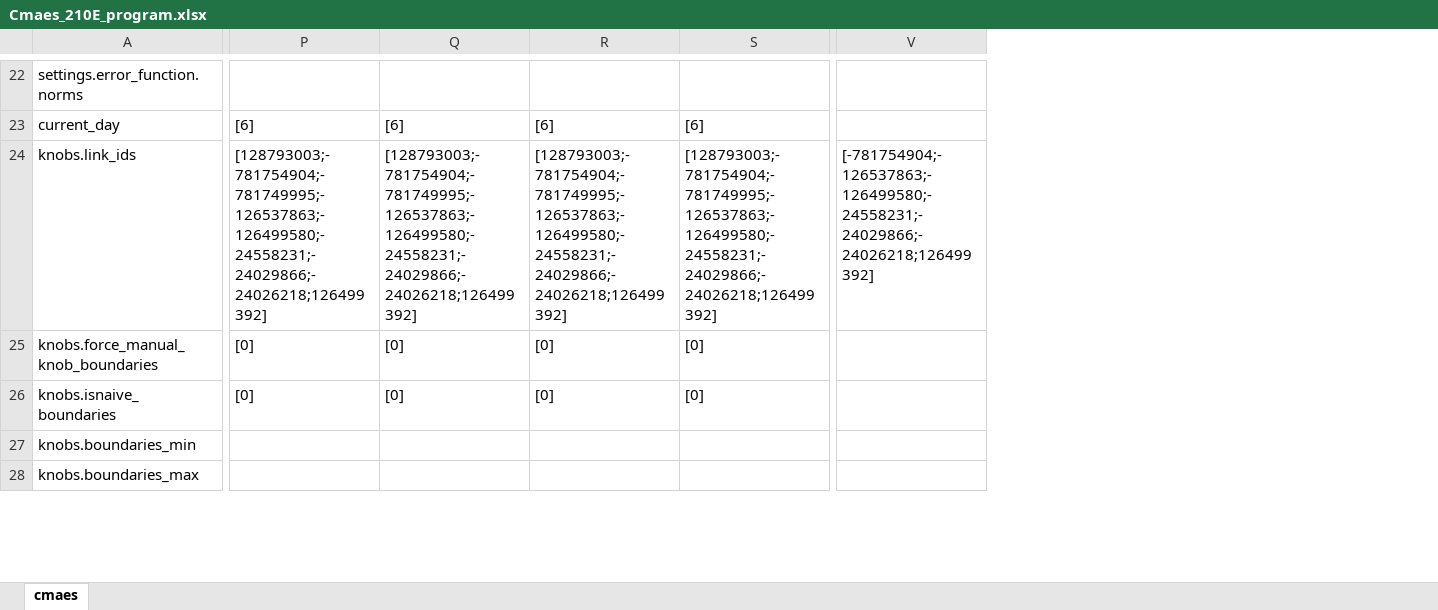
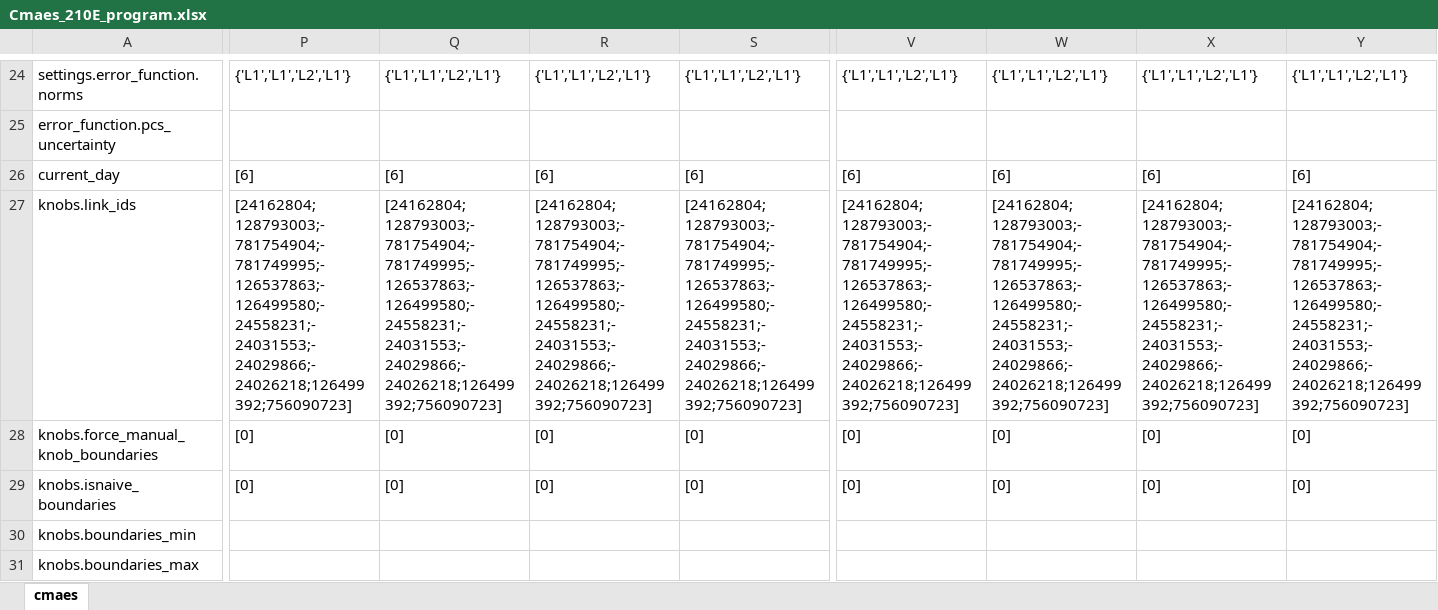
Before and after one commit to felixmeziere/autoCalibrationProject, an Excel workbook: xls/Cmaes_210E_program.xlsx, sheet cmaes, drawn as a sheet; only a part is shown, gaps mark what is left out; values as stored, in another font and other column widths than the file's, no borders; removed rows and columns are numbered as before the commit, all else as after; rows hold the shown columns only; the diff covers the shown part only; the diff names each change by its address in the sheet, - before the commit and + after, or states it on an @@ line.

```diff
--- a/xls/Cmaes_210E_program.xlsx (sheet cmaes)
+++ b/xls/Cmaes_210E_program.xlsx (sheet cmaes)
-column V, row 24: [-781754904;-126537863;-126499580;-24558231;-24029866;-24026218;126499392]
+column V, row 24: {'L1','L1','L2','L1'}; rows 26-29: [6] | [24162804;128793003;-781754904;-781749995;-126537863;-126499580;-24558231;-24031553;-24029866;-24026218;126499392;756090723] | [0] | [0]
+column W, row 24: {'L1','L1','L2','L1'}; rows 26-29: [6] | [24162804;128793003;-781754904;-781749995;-126537863;-126499580;-24558231;-24031553;-24029866;-24026218;126499392;756090723] | [0] | [0]
+column X, row 24: {'L1','L1','L2','L1'}; rows 26-29: [6] | [24162804;128793003;-781754904;-781749995;-126537863;-126499580;-24558231;-24031553;-24029866;-24026218;126499392;756090723] | [0] | [0]
+column Y, row 24: {'L1','L1','L2','L1'}; rows 26-29: [6] | [24162804;128793003;-781754904;-781749995;-126537863;-126499580;-24558231;-24031553;-24029866;-24026218;126499392;756090723] | [0] | [0]
-P24: (empty)
+P24: {'L1','L1','L2','L1'}
-Q24: (empty)
+Q24: {'L1','L1','L2','L1'}
-R24: (empty)
+R24: {'L1','L1','L2','L1'}
-S24: (empty)
+S24: {'L1','L1','L2','L1'}
+row 25: error_function.pcs_uncertainty
-P27: [128793003;-781754904;-781749995;-126537863;-126499580;-24558231;-24029866;-24026218;126499392]
+P27: [24162804;128793003;-781754904;-781749995;-126537863;-126499580;-24558231;-24031553;-24029866;-24026218;126499392;756090723]
-Q27: [128793003;-781754904;-781749995;-126537863;-126499580;-24558231;-24029866;-24026218;126499392]
+Q27: [24162804;128793003;-781754904;-781749995;-126537863;-126499580;-24558231;-24031553;-24029866;-24026218;126499392;756090723]
-R27: [128793003;-781754904;-781749995;-126537863;-126499580;-24558231;-24029866;-24026218;126499392]
+R27: [24162804;128793003;-781754904;-781749995;-126537863;-126499580;-24558231;-24031553;-24029866;-24026218;126499392;756090723]
-S27: [128793003;-781754904;-781749995;-126537863;-126499580;-24558231;-24029866;-24026218;126499392]
+S27: [24162804;128793003;-781754904;-781749995;-126537863;-126499580;-24558231;-24031553;-24029866;-24026218;126499392;756090723]
```
Also changed, not shown: 3 added rows, 5 removed rows and 182 edited cells elsewhere in this sheet, 14 other files.
